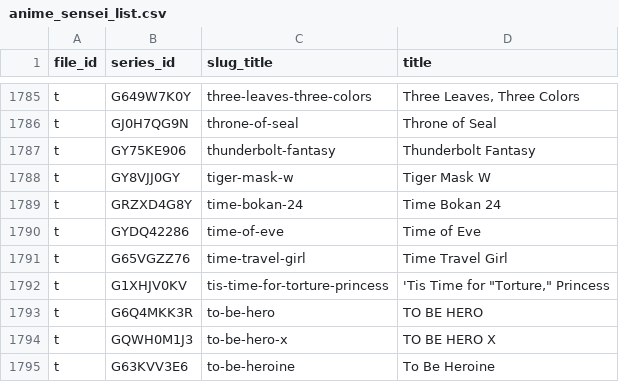
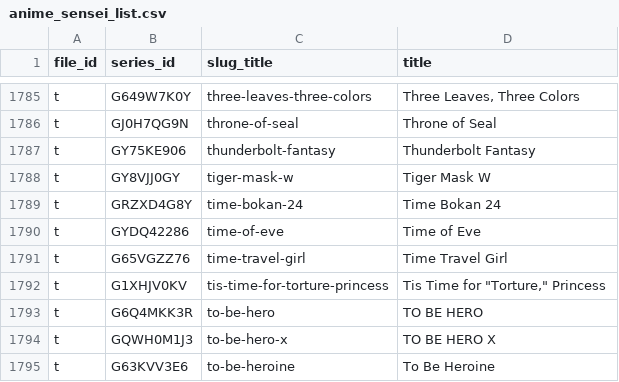
Before and after one commit to Schoperation/Tidbyt-Anime-Files, a CSV file: anime_sensei_list.csv, drawn as a sheet; only a part is shown, gaps mark what is left out.

```diff
--- a/anime_sensei_list.csv
+++ b/anime_sensei_list.csv
@@ -1791,3 +1791,3 @@ t|GYDQ42286|time-of-eve|Time of Eve
 t|G65VGZZ76|time-travel-girl|Time Travel Girl
-t|G1XHJV0KV|tis-time-for-torture-princess|"'Tis Time for ""Torture,"" Princess"
+t|G1XHJV0KV|tis-time-for-torture-princess|"Tis Time for ""Torture,"" Princess"
 t|G6Q4MKK3R|to-be-hero|TO BE HERO
```
Also changed, not shown: 1 other file.
